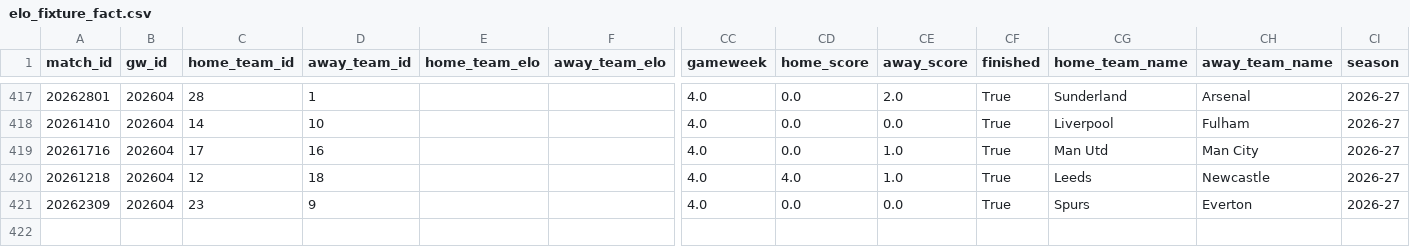
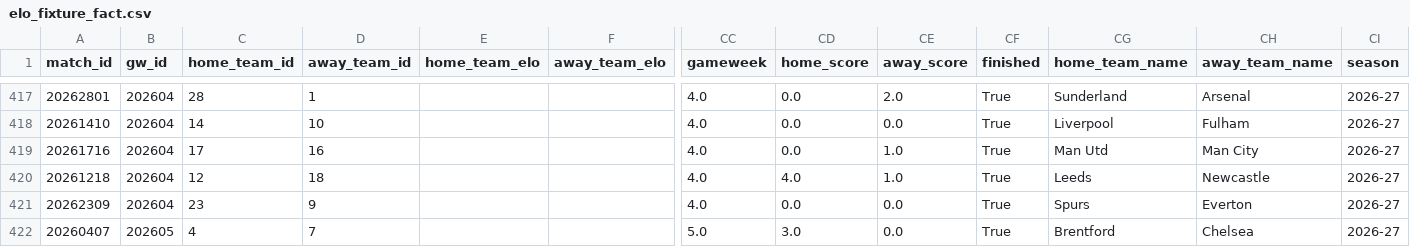
Before and after one commit to FabianMyrvang/FPL-Analytics, a CSV file: FPL_DATA/elo_fixture_fact.csv, drawn as a sheet; only a part is shown, gaps mark what is left out; rows hold the shown columns only; the diff names each change by its address in the sheet, - before the commit and + after, or states it on an @@ line.

```diff
--- a/FPL_DATA/elo_fixture_fact.csv
+++ b/FPL_DATA/elo_fixture_fact.csv
+row 422: 20260407 | 202605 | 4 | 7 |  |  | 5.0 | 3.0 | 0.0 | True | Brentford | Chelsea | 2026-27
```
Also changed, not shown: 1 other file.
